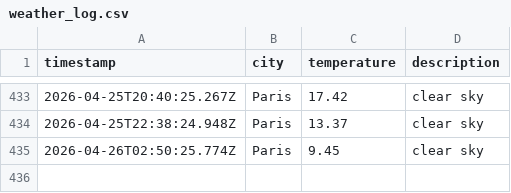
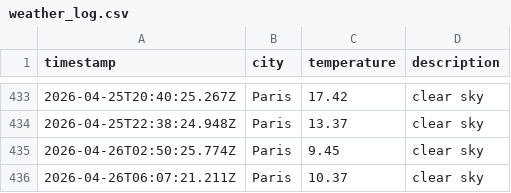
Before and after one commit to KirubaJ05/weatherAppTest, a CSV file: data/weather_log.csv, drawn as a sheet; only a part is shown, gaps mark what is left out; the diff names each change by its address in the sheet, - before the commit and + after, or states it on an @@ line.

```diff
--- a/data/weather_log.csv
+++ b/data/weather_log.csv
+row 436: 2026-04-26T06:07:21.211Z | Paris | 10.37 | clear sky
```
Also changed, not shown: 1 other file.
